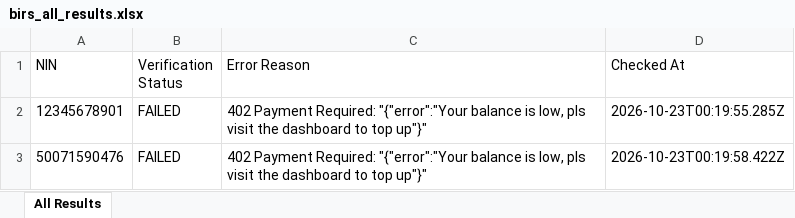
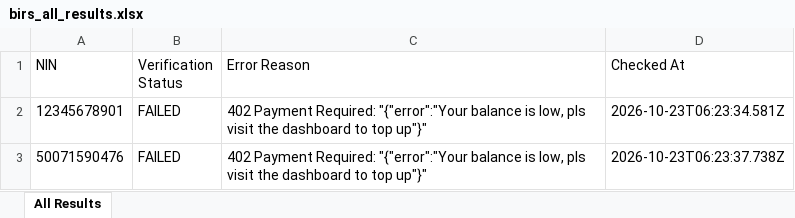
Before and after one commit to elight2026/birm, an Excel workbook: autobot/results/birs_all_results.xlsx, sheet All Results, drawn as a sheet; values as stored, in another font and other column widths than the file's, no borders; the diff names each change by its address in the sheet, - before the commit and + after, or states it on an @@ line.

Commit message:
chore: autobot results [skip ci]

```diff
--- a/autobot/results/birs_all_results.xlsx (sheet All Results)
+++ b/autobot/results/birs_all_results.xlsx (sheet All Results)
-D2 (Checked At): 2026-10-23T00:19:55.285Z
+D2 (Checked At): 2026-10-23T06:23:34.581Z
-D3 (Checked At): 2026-10-23T00:19:58.422Z
+D3 (Checked At): 2026-10-23T06:23:37.738Z
```
